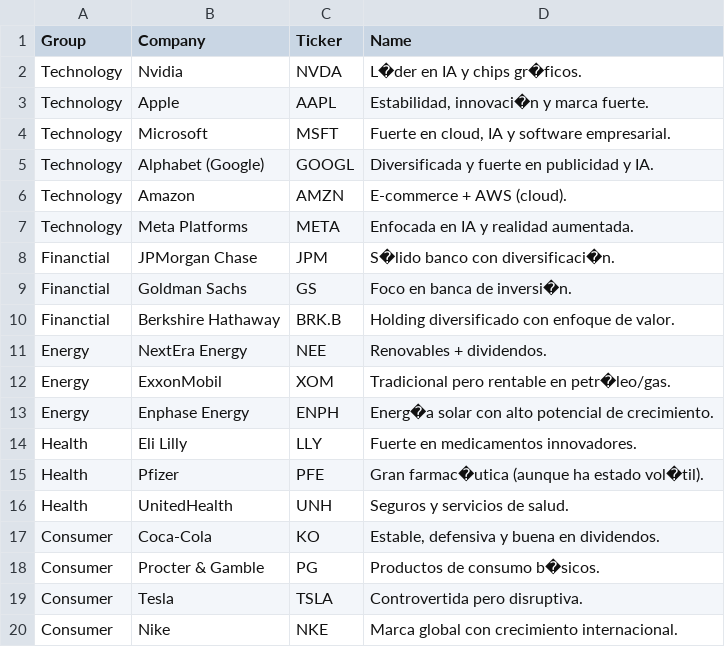
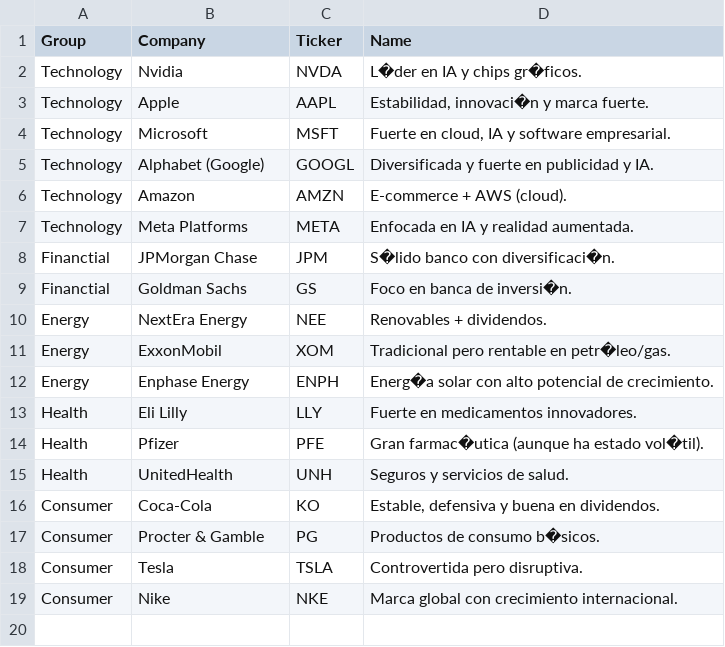
Before and after one commit to malazor/PythonLab, a CSV file: src/yahoo_finance/tickers.csv, drawn as a sheet.

```diff
--- a/src/yahoo_finance/tickers.csv
+++ b/src/yahoo_finance/tickers.csv
@@ -9,3 +9,2 @@ Financtial;JPMorgan Chase;JPM;S�lido banco con diversificaci�n.
 Financtial;Goldman Sachs;GS;Foco en banca de inversi�n.
-Financtial;Berkshire Hathaway;BRK.B;Holding diversificado con enfoque de valor.
 Energy;NextEra Energy;NEE;Renovables + dividendos.
```
Also changed, not shown: 12 other files.
